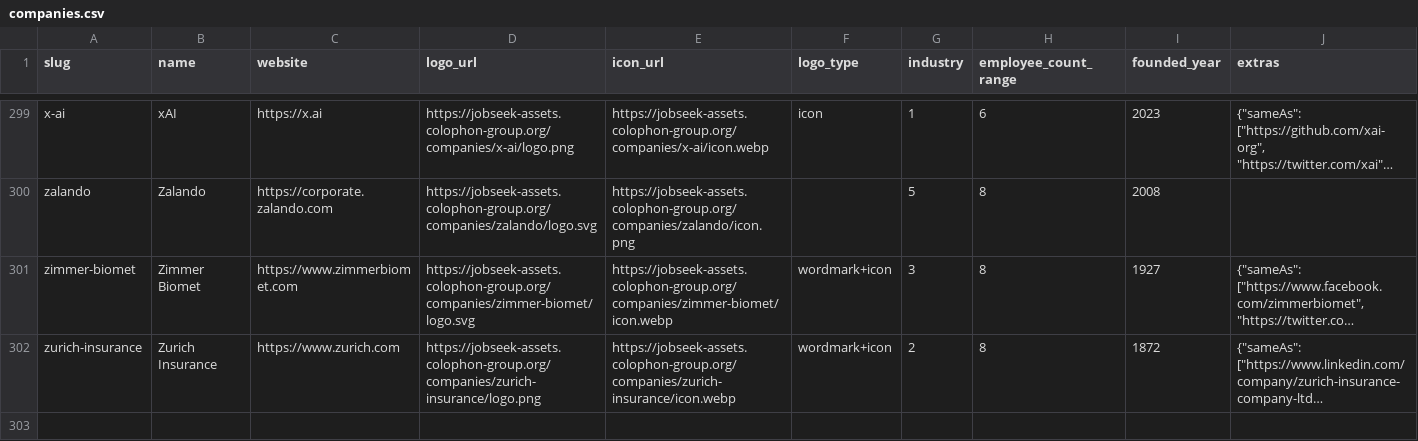
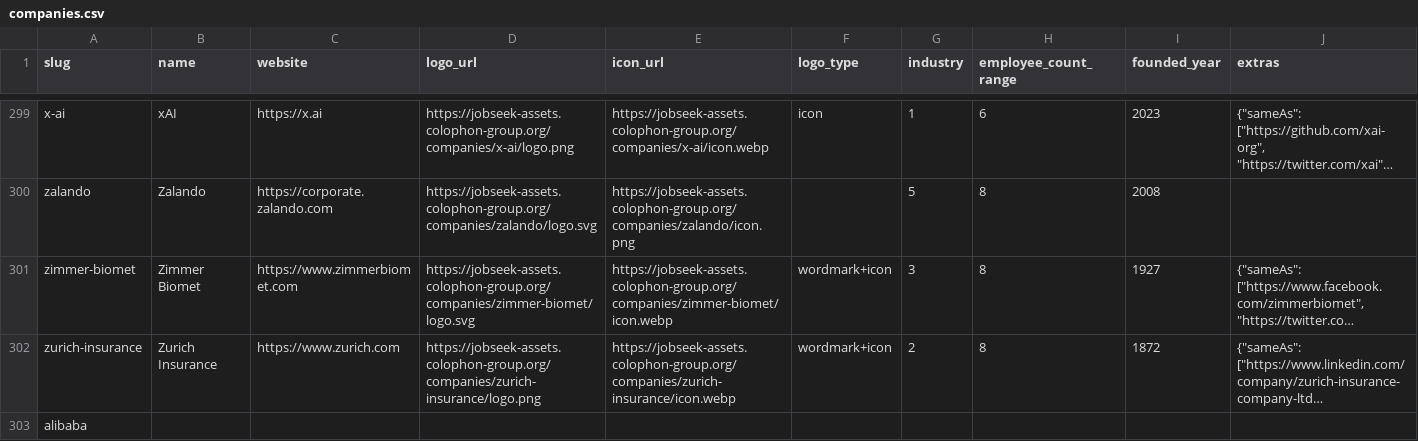
Before and after one commit to cclts/jobseek, a CSV file: apps/crawler/data/companies.csv, drawn as a sheet; only a part is shown, gaps mark what is left out; long unchanged cells end in …; the diff names each change by its address in the sheet, - before the commit and + after, or states it on an @@ line.

```diff
--- a/apps/crawler/data/companies.csv
+++ b/apps/crawler/data/companies.csv
+row 303: alibaba
```
